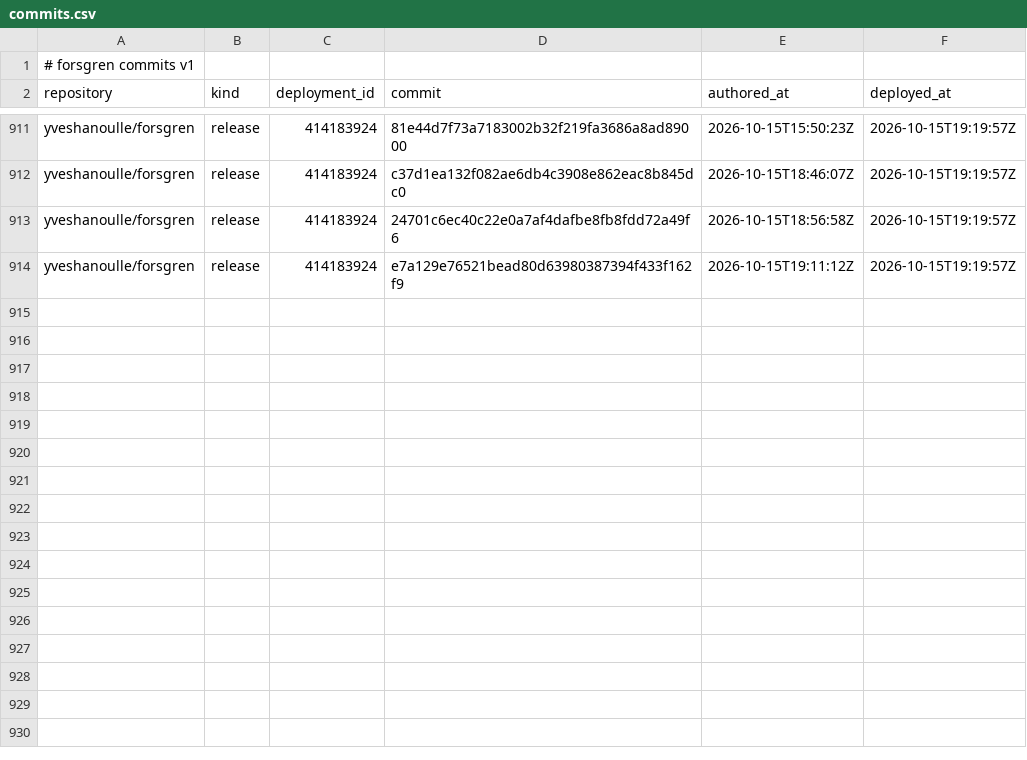
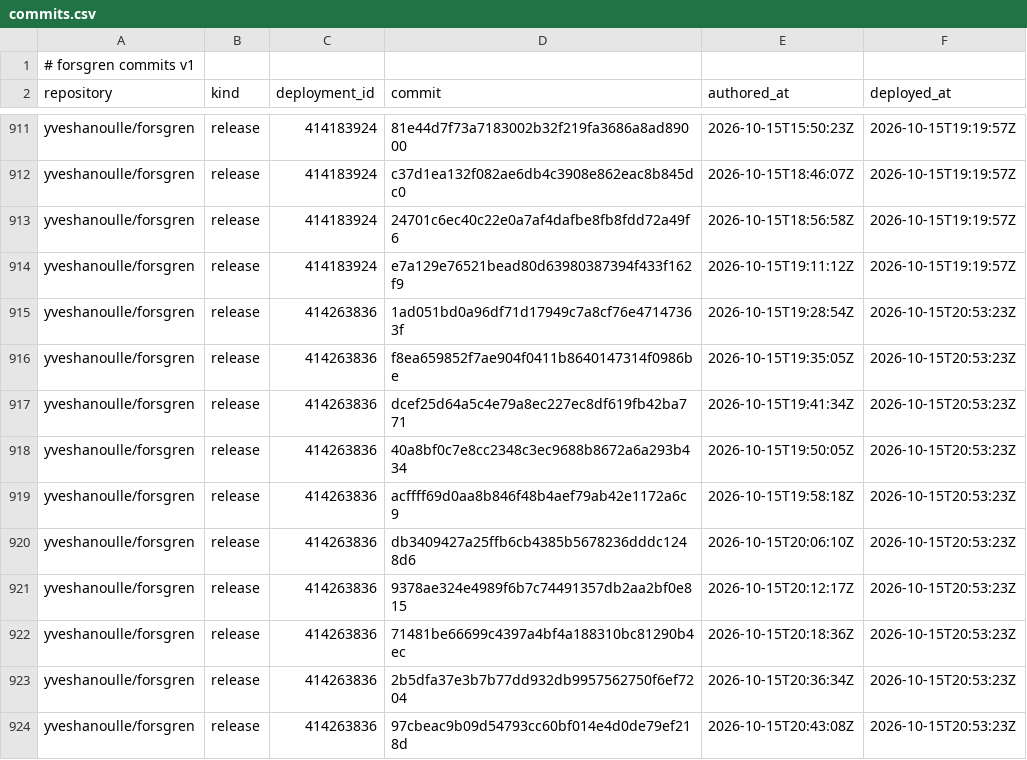
Before and after one commit to yveshanoulle/forsgren-metrics, a CSV file: data/commits.csv, drawn as a sheet; only a part is shown, gaps mark what is left out; the diff names each change by its address in the sheet, - before the commit and + after, or states it on an @@ line.

```diff
--- a/data/commits.csv
+++ b/data/commits.csv
+row 915: yveshanoulle/forsgren | release | 414263836 | 1ad051bd0a96df71d17949c7a8cf76e47147363f | 2026-10-15T19:28:54Z | 2026-10-15T20:53:23Z
+row 916: yveshanoulle/forsgren | release | 414263836 | f8ea659852f7ae904f0411b8640147314f0986be | 2026-10-15T19:35:05Z | 2026-10-15T20:53:23Z
+row 917: yveshanoulle/forsgren | release | 414263836 | dcef25d64a5c4e79a8ec227ec8df619fb42ba771 | 2026-10-15T19:41:34Z | 2026-10-15T20:53:23Z
+row 918: yveshanoulle/forsgren | release | 414263836 | 40a8bf0c7e8cc2348c3ec9688b8672a6a293b434 | 2026-10-15T19:50:05Z | 2026-10-15T20:53:23Z
+row 919: yveshanoulle/forsgren | release | 414263836 | acffff69d0aa8b846f48b4aef79ab42e1172a6c9 | 2026-10-15T19:58:18Z | 2026-10-15T20:53:23Z
+row 920: yveshanoulle/forsgren | release | 414263836 | db3409427a25ffb6cb4385b5678236dddc1248d6 | 2026-10-15T20:06:10Z | 2026-10-15T20:53:23Z
+row 921: yveshanoulle/forsgren | release | 414263836 | 9378ae324e4989f6b7c74491357db2aa2bf0e815 | 2026-10-15T20:12:17Z | 2026-10-15T20:53:23Z
+row 922: yveshanoulle/forsgren | release | 414263836 | 71481be66699c4397a4bf4a188310bc81290b4ec | 2026-10-15T20:18:36Z | 2026-10-15T20:53:23Z
+row 923: yveshanoulle/forsgren | release | 414263836 | 2b5dfa37e3b7b77dd932db9957562750f6ef7204 | 2026-10-15T20:36:34Z | 2026-10-15T20:53:23Z
+row 924: yveshanoulle/forsgren | release | 414263836 | 97cbeac9b09d54793cc60bf014e4d0de79ef218d | 2026-10-15T20:43:08Z | 2026-10-15T20:53:23Z
```
Also changed, not shown: data/deployments.csv, data/issue_bugs.csv, 3 other files.
